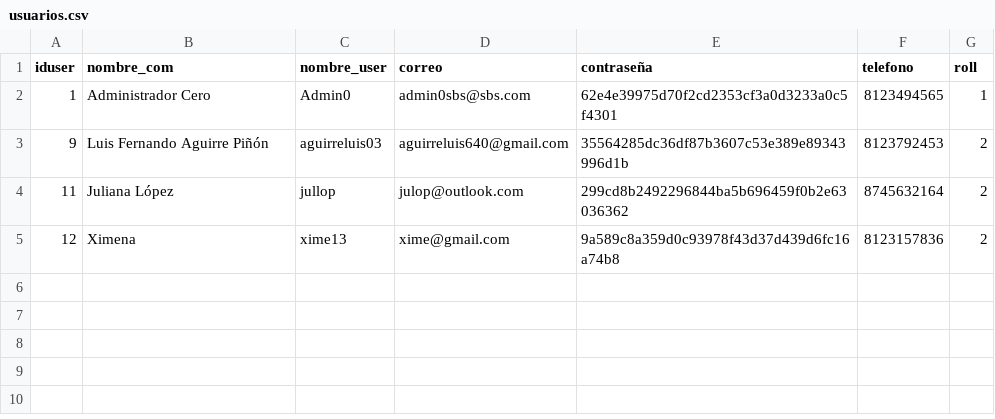
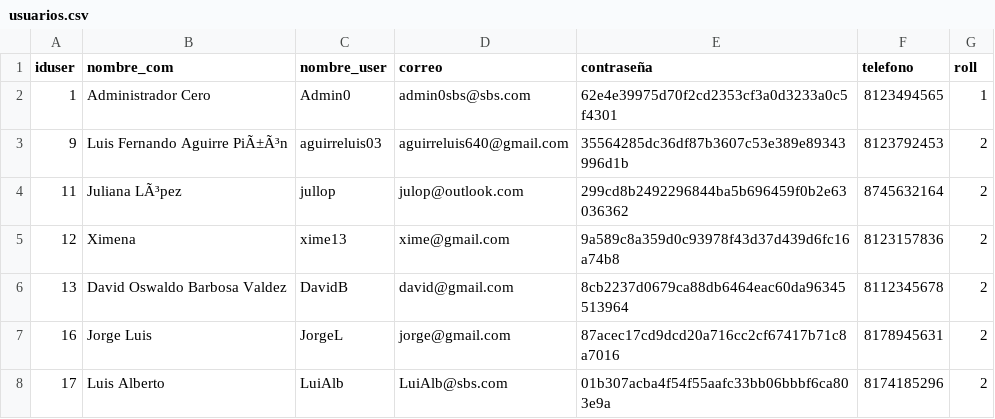
Before and after one commit to imDavidBarbosa/ProyectoFinalLabProgW, a CSV file: database/Tablas/usuarios.csv, drawn as a sheet.

```diff
--- a/database/Tablas/usuarios.csv
+++ b/database/Tablas/usuarios.csv
@@ -2,4 +2,7 @@ iduser,nombre_com,nombre_user,correo,contraseña,telefono,roll
 1,"Administrador Cero",Admin0,admin0sbs@sbs.com,62e4e39975d70f2cd2353cf3a0d3233a0c5f4301,8123494565,1
-9,"Luis Fernando Aguirre Piñón",aguirreluis03,aguirreluis640@gmail.com,35564285dc36df87b3607c53e389e89343996d1b,8123792453,2
-11,"Juliana López",jullop,julop@outlook.com,299cd8b2492296844ba5b696459f0b2e63036362,8745632164,2
+9,"Luis Fernando Aguirre PiÃ±Ã³n",aguirreluis03,aguirreluis640@gmail.com,35564285dc36df87b3607c53e389e89343996d1b,8123792453,2
+11,"Juliana LÃ³pez",jullop,julop@outlook.com,299cd8b2492296844ba5b696459f0b2e63036362,8745632164,2
 12,Ximena,xime13,xime@gmail.com,9a589c8a359d0c93978f43d37d439d6fc16a74b8,8123157836,2
+13,"David Oswaldo Barbosa Valdez",DavidB,david@gmail.com,8cb2237d0679ca88db6464eac60da96345513964,8112345678,2
+16,"Jorge Luis",JorgeL,jorge@gmail.com,87acec17cd9dcd20a716cc2cf67417b71c8a7016,8178945631,2
+17,"Luis Alberto",LuiAlb,LuiAlb@sbs.com,01b307acba4f54f55aafc33bb06bbbf6ca803e9a,8174185296,2
```
Also changed, not shown: database/Tablas/productos.csv, database/Tablas/tags.csv, 15 other files.
